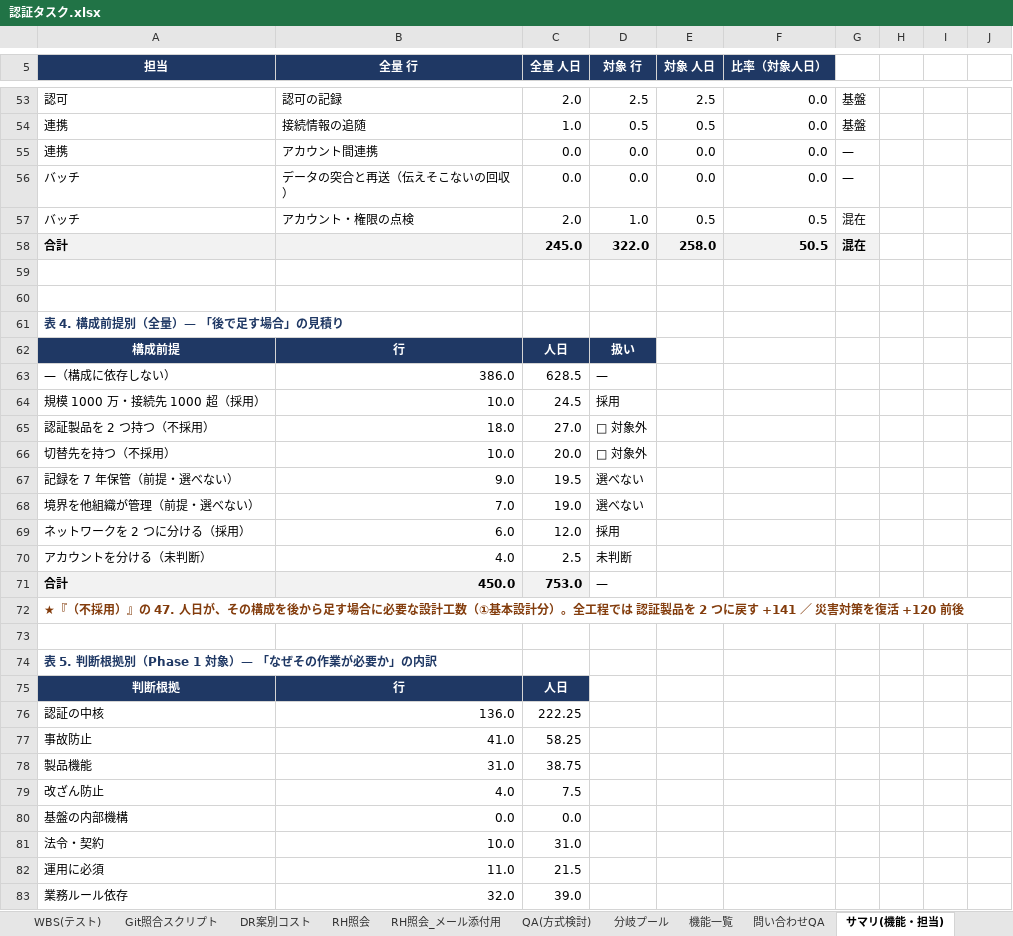
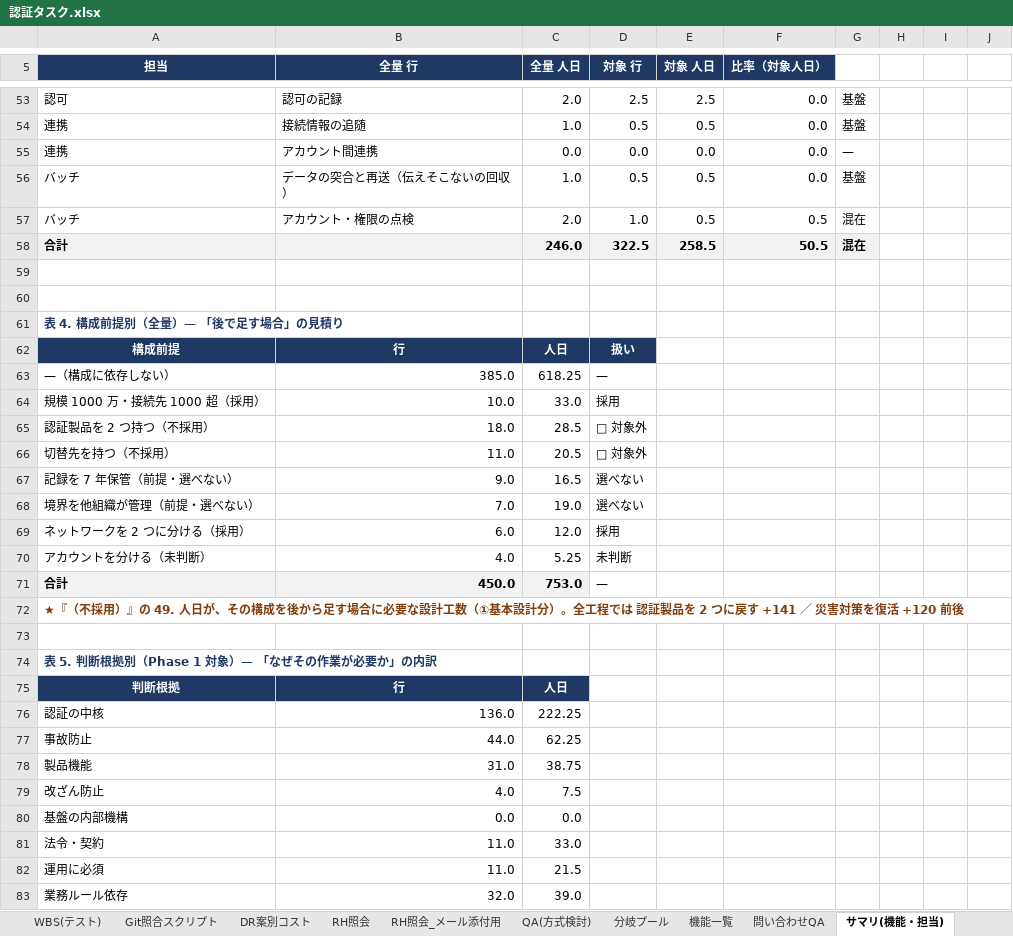
Before and after one commit to suepie/aws-atuh-poc, an Excel workbook: doc/excel/認証タスク.xlsx, sheet サマリ(機能・担当), drawn as a sheet; only a part is shown, gaps mark what is left out; values as stored, in another font and other column widths than the file's, no borders; conditional formats not drawn; the diff covers the shown part only; the diff names each change by its address in the sheet, - before the commit and + after, or states it on an @@ line.

```diff
--- a/doc/excel/認証タスク.xlsx (sheet サマリ(機能・担当))
+++ b/doc/excel/認証タスク.xlsx (sheet サマリ(機能・担当))
-C56 (全量 人日): 0.0
+C56 (全量 人日): 1.0
-D56 (対象 行): 0.0
+D56 (対象 行): 0.5
-E56 (対象 人日): 0.0
+E56 (対象 人日): 0.5
-G56: —
+G56: 基盤
-C58 (全量 人日): 245.0
+C58 (全量 人日): 246.0
-D58 (対象 行): 322.0
+D58 (対象 行): 322.5
-E58 (対象 人日): 258.0
+E58 (対象 人日): 258.5
-B63 (全量 行): 386.0
+B63 (全量 行): 385.0
-C63 (全量 人日): 628.5
+C63 (全量 人日): 618.25
-C64 (全量 人日): 24.5
+C64 (全量 人日): 33.0
-C65 (全量 人日): 27.0
+C65 (全量 人日): 28.5
-B66 (全量 行): 10.0
+B66 (全量 行): 11.0
-C66 (全量 人日): 20.0
+C66 (全量 人日): 20.5
-C67 (全量 人日): 19.5
+C67 (全量 人日): 16.5
-C70 (全量 人日): 2.5
+C70 (全量 人日): 5.25
-A72 (担当): …）』の 47. 人日が、…
+A72 (担当): …）』の 49. 人日が、…
-B77 (全量 行): 41.0
+B77 (全量 行): 44.0
-C77 (全量 人日): 58.25
+C77 (全量 人日): 62.25
-B81 (全量 行): 10.0
+B81 (全量 行): 11.0
-C81 (全量 人日): 31.0
+C81 (全量 人日): 33.0
```
Also changed, not shown: 16 edited cells elsewhere in this sheet, sheet WBS(基本設計), sheet WBS(テスト), hidden cells.
